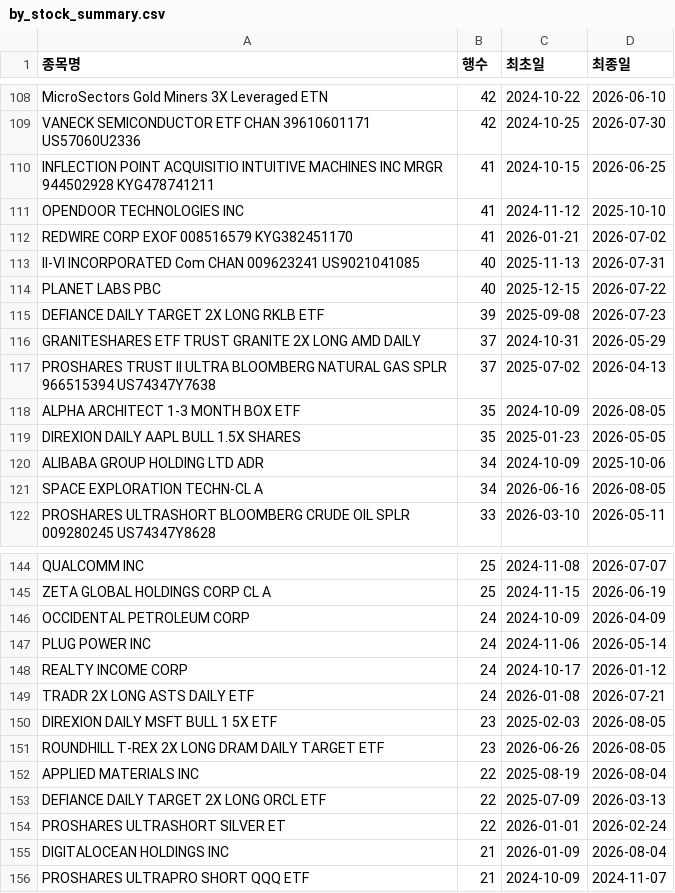
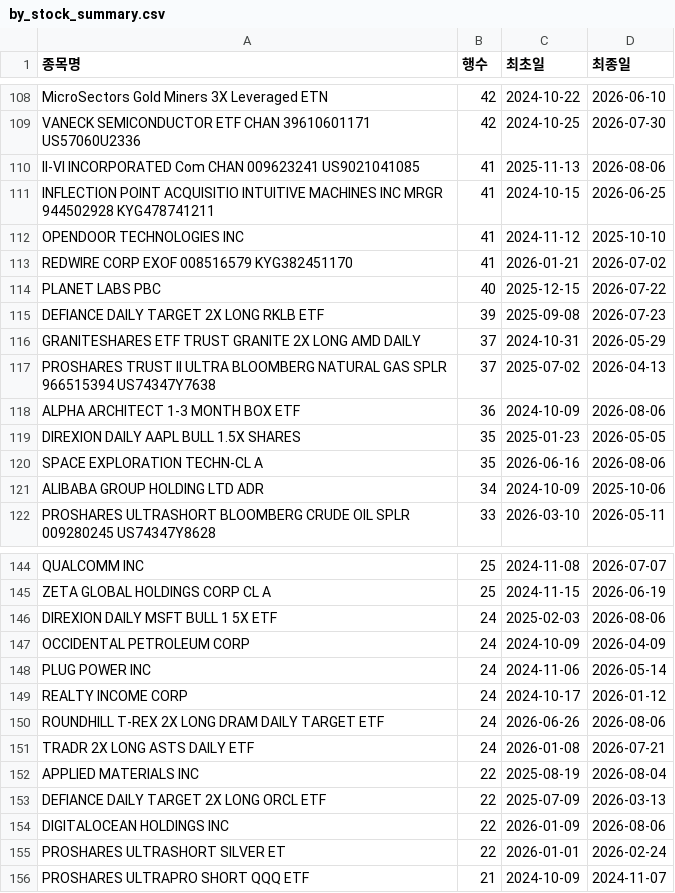
Before and after one commit to HaminKim/reant_streamlit, a CSV file: processed/by_stock_summary.csv, drawn as a sheet; only a part is shown, gaps mark what is left out; the diff covers the shown part only.

```diff
--- a/processed/by_stock_summary.csv
+++ b/processed/by_stock_summary.csv
@@ -109,2 +109,3 @@ MicroSectors Gold Miners 3X Leveraged ETN,42,2024-10-22,2026-06-10
 VANECK SEMICONDUCTOR ETF CHAN 39610601171 US57060U2336,42,2024-10-25,2026-07-30
+II-VI INCORPORATED Com CHAN 009623241 US9021041085,41,2025-11-13,2026-08-06
 INFLECTION POINT ACQUISITIO INTUITIVE MACHINES INC MRGR 944502928 KYG478741211,41,2024-10-15,2026-06-25
@@ -112,3 +113,2 @@ OPENDOOR TECHNOLOGIES INC,41,2024-11-12,2025-10-10
 REDWIRE CORP EXOF 008516579 KYG382451170,41,2026-01-21,2026-07-02
-II-VI INCORPORATED Com CHAN 009623241 US9021041085,40,2025-11-13,2026-07-31
 PLANET LABS PBC,40,2025-12-15,2026-07-22
@@ -117,6 +117,6 @@ GRANITESHARES ETF TRUST GRANITE 2X LONG AMD DAILY,37,2024-10-31,2026-05-29
 PROSHARES TRUST II ULTRA BLOOMBERG NATURAL GAS SPLR 966515394 US74347Y7638,37,2025-07-02,2026-04-13
-ALPHA ARCHITECT 1-3 MONTH BOX ETF,35,2024-10-09,2026-08-05
+ALPHA ARCHITECT 1-3 MONTH BOX ETF,36,2024-10-09,2026-08-06
 DIREXION DAILY AAPL BULL 1.5X SHARES,35,2025-01-23,2026-05-05
+SPACE EXPLORATION TECHN-CL A,35,2026-06-16,2026-08-06
 ALIBABA GROUP HOLDING LTD ADR,34,2024-10-09,2025-10-06
-SPACE EXPLORATION TECHN-CL A,34,2026-06-16,2026-08-05
 PROSHARES ULTRASHORT BLOOMBERG CRUDE OIL SPLR 009280245 US74347Y8628,33,2026-03-10,2026-05-11
@@ -145,2 +145,3 @@ QUALCOMM INC,25,2024-11-08,2026-07-07
 ZETA GLOBAL HOLDINGS CORP CL A,25,2024-11-15,2026-06-19
+DIREXION DAILY MSFT BULL 1 5X ETF,24,2025-02-03,2026-08-06
 OCCIDENTAL PETROLEUM CORP,24,2024-10-09,2026-04-09
@@ -148,9 +149,8 @@ PLUG POWER INC,24,2024-11-06,2026-05-14
 REALTY INCOME CORP,24,2024-10-17,2026-01-12
+ROUNDHILL T-REX 2X LONG DRAM DAILY TARGET ETF,24,2026-06-26,2026-08-06
 TRADR 2X LONG ASTS DAILY ETF,24,2026-01-08,2026-07-21
-DIREXION DAILY MSFT BULL 1 5X ETF,23,2025-02-03,2026-08-05
-ROUNDHILL T-REX 2X LONG DRAM DAILY TARGET ETF,23,2026-06-26,2026-08-05
 APPLIED MATERIALS INC,22,2025-08-19,2026-08-04
 DEFIANCE DAILY TARGET 2X LONG ORCL ETF,22,2025-07-09,2026-03-13
+DIGITALOCEAN HOLDINGS INC,22,2026-01-09,2026-08-06
 PROSHARES ULTRASHORT SILVER ET,22,2026-01-01,2026-02-24
-DIGITALOCEAN HOLDINGS INC,21,2026-01-09,2026-08-04
 PROSHARES ULTRAPRO SHORT QQQ ETF,21,2024-10-09,2024-11-07
```
Also changed, not shown: 10 added rows, 10 removed rows and 68 edited cells elsewhere in this file, 2 other files.
